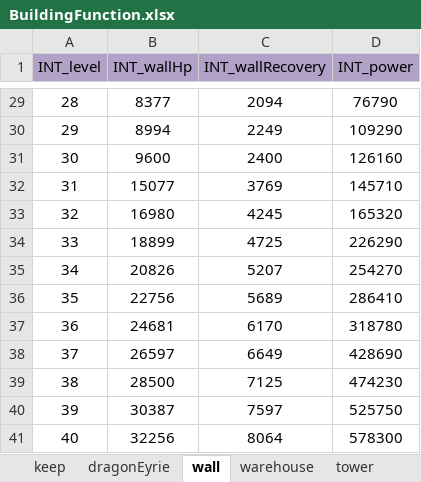
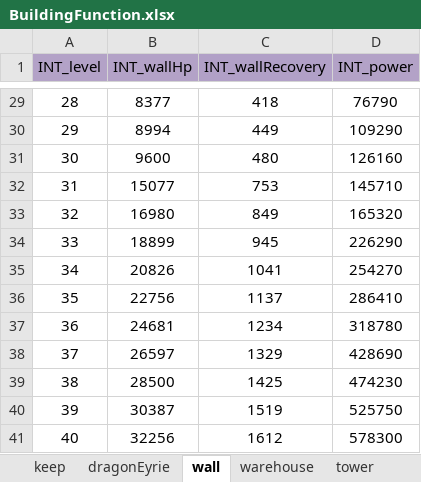
Before and after one commit to ModunZhang/kod_server, an Excel workbook: gameData/shared/BuildingFunction.xlsx, sheet wall, drawn as a sheet; only a part is shown, gaps mark what is left out; values as stored, in another font and other column widths than the file's, no borders; the diff covers the shown part only; the diff names each change by its address in the sheet, - before the commit and + after, or states it on an @@ line.

```diff
--- a/gameData/shared/BuildingFunction.xlsx (sheet wall)
+++ b/gameData/shared/BuildingFunction.xlsx (sheet wall)
-C29 (INT_wallRecovery): 2094
+C29 (INT_wallRecovery): 418
-C30 (INT_wallRecovery): 2249
+C30 (INT_wallRecovery): 449
-C31 (INT_wallRecovery): 2400
+C31 (INT_wallRecovery): 480
-C32 (INT_wallRecovery): 3769
+C32 (INT_wallRecovery): 753
-C33 (INT_wallRecovery): 4245
+C33 (INT_wallRecovery): 849
-C34 (INT_wallRecovery): 4725
+C34 (INT_wallRecovery): 945
-C35 (INT_wallRecovery): 5207
+C35 (INT_wallRecovery): 1041
-C36 (INT_wallRecovery): 5689
+C36 (INT_wallRecovery): 1137
-C37 (INT_wallRecovery): 6170
+C37 (INT_wallRecovery): 1234
-C38 (INT_wallRecovery): 6649
+C38 (INT_wallRecovery): 1329
-C39 (INT_wallRecovery): 7125
+C39 (INT_wallRecovery): 1425
-C40 (INT_wallRecovery): 7597
+C40 (INT_wallRecovery): 1519
-C41 (INT_wallRecovery): 8064
+C41 (INT_wallRecovery): 1612
```
Also changed, not shown: 27 edited cells elsewhere in this sheet, 1 other file.
